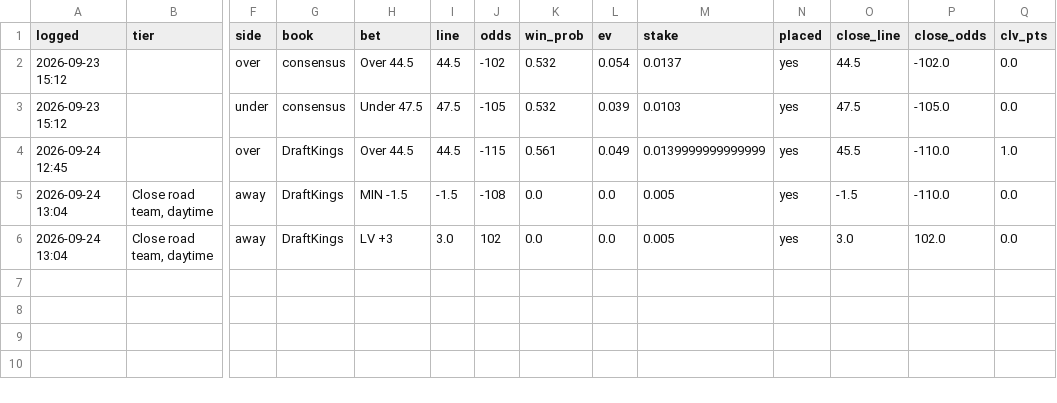
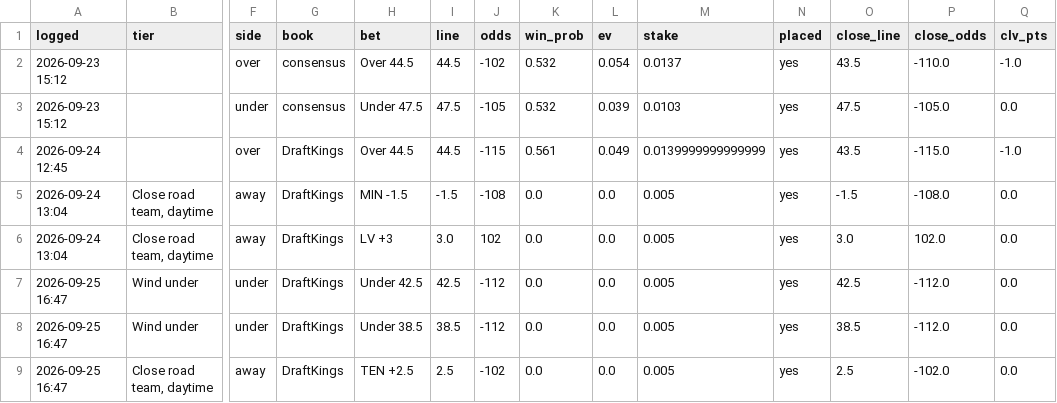
Before and after one commit to PatDyer12/First-one, a CSV file: betting/bet_log.csv, drawn as a sheet; only a part is shown, gaps mark what is left out; rows hold the shown columns only; the diff names each change by its address in the sheet, - before the commit and + after, or states it on an @@ line.

```diff
--- a/betting/bet_log.csv
+++ b/betting/bet_log.csv
-O2 (close_line): 44.5
+O2 (close_line): 43.5
-P2 (close_odds): -102.0
+P2 (close_odds): -110.0
-Q2 (clv_pts): 0.0
+Q2 (clv_pts): -1.0
-O4 (close_line): 45.5
+O4 (close_line): 43.5
-P4 (close_odds): -110.0
+P4 (close_odds): -115.0
-Q4 (clv_pts): 1.0
+Q4 (clv_pts): -1.0
-P5 (close_odds): -110.0
+P5 (close_odds): -108.0
+row 7: 2026-09-25 16:47 | Wind under | under | DraftKings | Under 42.5 | 42.5 | -112 | 0.0 | 0.0 | 0.005 | yes | 42.5 | -112.0 | 0.0
+row 8: 2026-09-25 16:47 | Wind under | under | DraftKings | Under 38.5 | 38.5 | -112 | 0.0 | 0.0 | 0.005 | yes | 38.5 | -112.0 | 0.0
+row 9: 2026-09-25 16:47 | Close road team, daytime | away | DraftKings | TEN +2.5 | 2.5 | -102 | 0.0 | 0.0 | 0.005 | yes | 2.5 | -102.0 | 0.0
```
Also changed, not shown: 3 other files.
